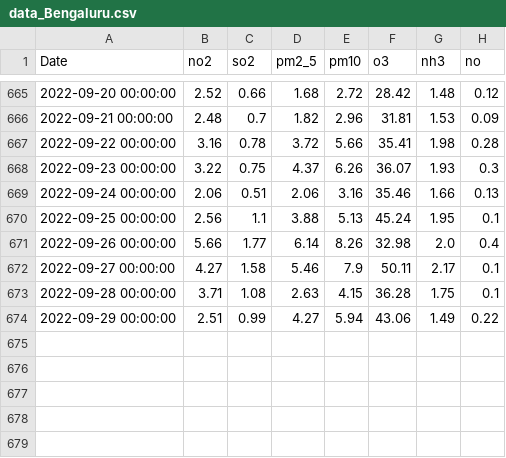
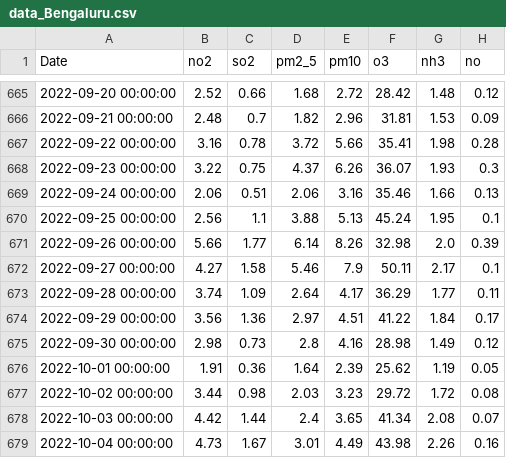
Before and after one commit to sujatha0981/lstm-cl, a CSV file: data/data_Bengaluru.csv, drawn as a sheet; only a part is shown, gaps mark what is left out.

```diff
--- a/data/data_Bengaluru.csv
+++ b/data/data_Bengaluru.csv
@@ -670,5 +670,10 @@ Date,no2,so2,pm2_5,pm10,o3,nh3,no
 2022-09-25 00:00:00,2.56,1.1,3.88,5.13,45.24,1.95,0.1
-2022-09-26 00:00:00,5.66,1.77,6.14,8.26,32.98,2.0,0.4
+2022-09-26 00:00:00,5.66,1.77,6.14,8.26,32.98,2.0,0.39
 2022-09-27 00:00:00,4.27,1.58,5.46,7.9,50.11,2.17,0.1
-2022-09-28 00:00:00,3.71,1.08,2.63,4.15,36.28,1.75,0.1
-2022-09-29 00:00:00,2.51,0.99,4.27,5.94,43.06,1.49,0.22
+2022-09-28 00:00:00,3.74,1.09,2.64,4.17,36.29,1.77,0.11
+2022-09-29 00:00:00,3.56,1.36,2.97,4.51,41.22,1.84,0.17
+2022-09-30 00:00:00,2.98,0.73,2.8,4.16,28.98,1.49,0.12
+2022-10-01 00:00:00,1.91,0.36,1.64,2.39,25.62,1.19,0.05
+2022-10-02 00:00:00,3.44,0.98,2.03,3.23,29.72,1.72,0.08
+2022-10-03 00:00:00,4.42,1.44,2.4,3.65,41.34,2.08,0.07
+2022-10-04 00:00:00,4.73,1.67,3.01,4.49,43.98,2.26,0.16
```
Also changed, not shown: data/data_Chennai.csv, data/data_Hyderabad.csv, 25 other files.
